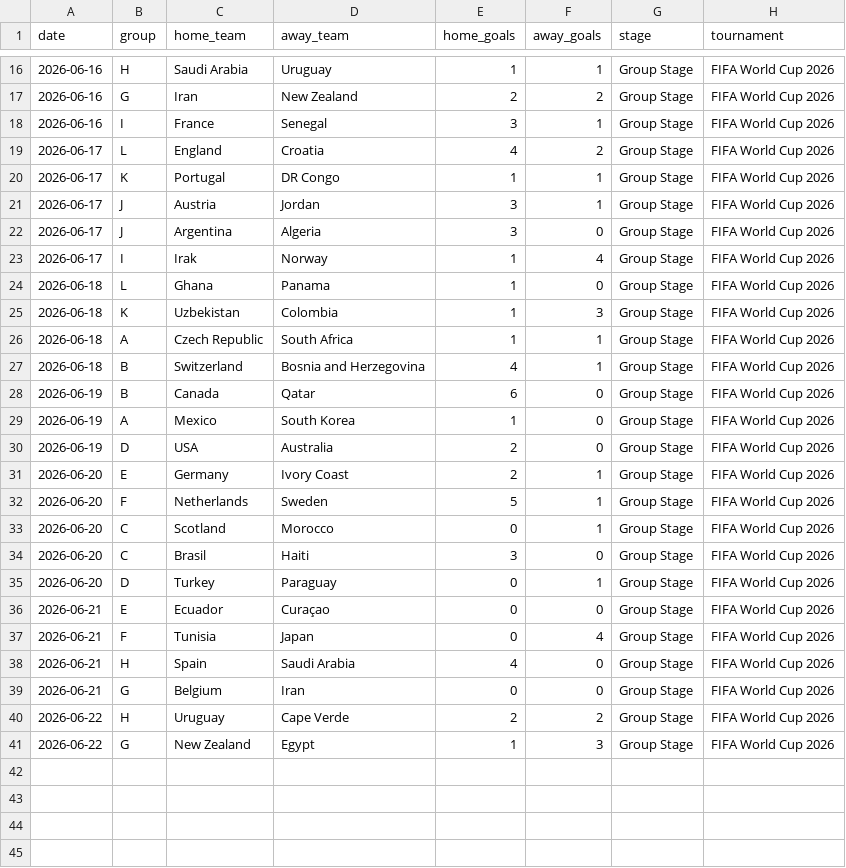
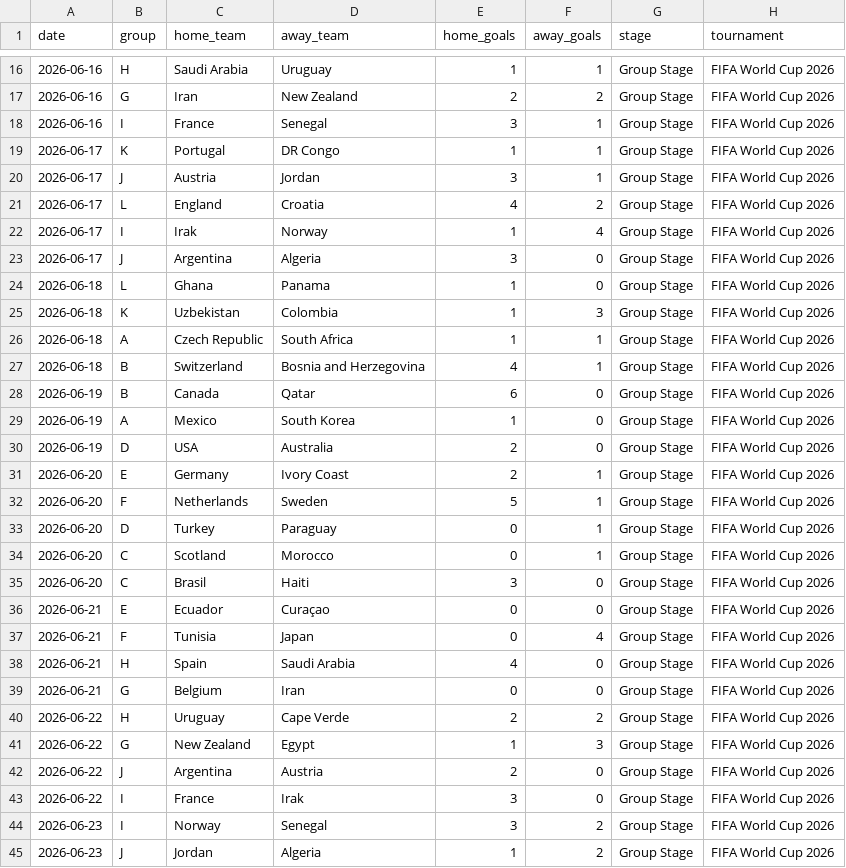
Before and after one commit to GlrdEtienne/wc2026-predictor, a CSV file: data/raw/historical/wc2026_results_live.csv, drawn as a sheet; only a part is shown, gaps mark what is left out.

```diff
--- a/data/raw/historical/wc2026_results_live.csv
+++ b/data/raw/historical/wc2026_results_live.csv
@@ -18,7 +18,7 @@ date,group,home_team,away_team,home_goals,away_goals,stage,tournament
 2026-06-16,I,France,Senegal,3,1,Group Stage,FIFA World Cup 2026
-2026-06-17,L,England,Croatia,4,2,Group Stage,FIFA World Cup 2026
 2026-06-17,K,Portugal,DR Congo,1,1,Group Stage,FIFA World Cup 2026
 2026-06-17,J,Austria,Jordan,3,1,Group Stage,FIFA World Cup 2026
+2026-06-17,L,England,Croatia,4,2,Group Stage,FIFA World Cup 2026
+2026-06-17,I,Irak,Norway,1,4,Group Stage,FIFA World Cup 2026
 2026-06-17,J,Argentina,Algeria,3,0,Group Stage,FIFA World Cup 2026
-2026-06-17,I,Irak,Norway,1,4,Group Stage,FIFA World Cup 2026
 2026-06-18,L,Ghana,Panama,1,0,Group Stage,FIFA World Cup 2026
@@ -32,5 +32,5 @@ date,group,home_team,away_team,home_goals,away_goals,stage,tournament
 2026-06-20,F,Netherlands,Sweden,5,1,Group Stage,FIFA World Cup 2026
+2026-06-20,D,Turkey,Paraguay,0,1,Group Stage,FIFA World Cup 2026
 2026-06-20,C,Scotland,Morocco,0,1,Group Stage,FIFA World Cup 2026
 2026-06-20,C,Brasil,Haiti,3,0,Group Stage,FIFA World Cup 2026
-2026-06-20,D,Turkey,Paraguay,0,1,Group Stage,FIFA World Cup 2026
 2026-06-21,E,Ecuador,Curaçao,0,0,Group Stage,FIFA World Cup 2026
@@ -41 +41,5 @@ date,group,home_team,away_team,home_goals,away_goals,stage,tournament
 2026-06-22,G,New Zealand,Egypt,1,3,Group Stage,FIFA World Cup 2026
+2026-06-22,J,Argentina,Austria,2,0,Group Stage,FIFA World Cup 2026
+2026-06-22,I,France,Irak,3,0,Group Stage,FIFA World Cup 2026
+2026-06-23,I,Norway,Senegal,3,2,Group Stage,FIFA World Cup 2026
+2026-06-23,J,Jordan,Algeria,1,2,Group Stage,FIFA World Cup 2026
```
Also changed, not shown: data/processed/simulation_results.csv, 3 other files.
